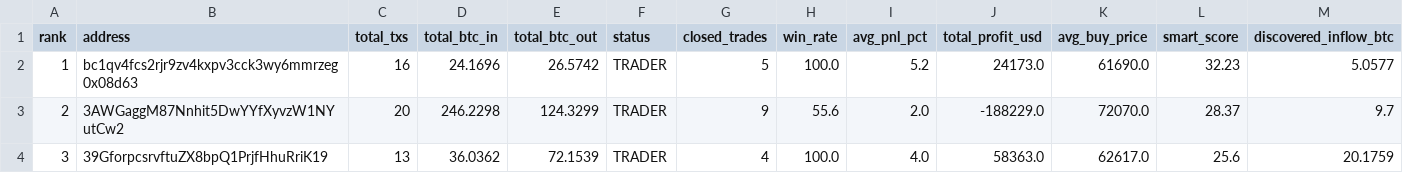
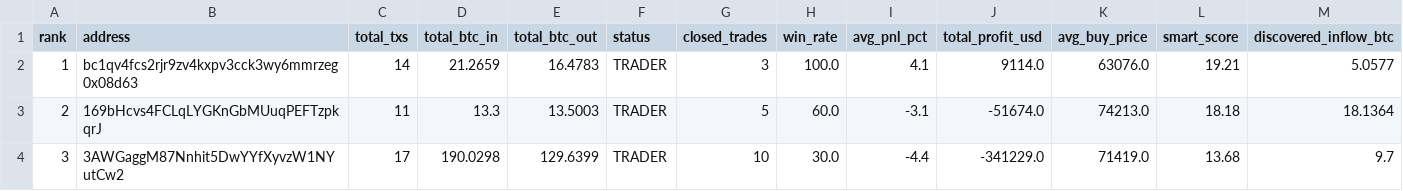
Before and after one commit to nierozgarniety/grubasy-tracker, a CSV file: grubasy_ranking.csv, drawn as a sheet; only a part is shown; the diff covers the shown part only.

Commit message:
Update 2026-06-18 08:52 UTC

```diff
--- a/grubasy_ranking.csv
+++ b/grubasy_ranking.csv
@@ -1,4 +1,4 @@
 rank,address,total_txs,total_btc_in,total_btc_out,status,closed_trades,win_rate,avg_pnl_pct,total_profit_usd,avg_buy_price,smart_score,discovered_inflow_btc
-1,bc1qv4fcs2rjr9zv4kxpv3cck3wy6mmrzeg0x08d63,16,24.1696,26.5742,TRADER,5,100.0,5.2,24173.0,61690.0,32.23,5.0577
-2,3AWGaggM87Nnhit5DwYYfXyvzW1NYutCw2,20,246.2298,124.3299,TRADER,9,55.6,2.0,-188229.0,72070.0,28.37,9.7
-3,39GforpcsrvftuZX8bpQ1PrjfHhuRriK19,13,36.0362,72.1539,TRADER,4,100.0,4.0,58363.0,62617.0,25.6,20.1759
+1,bc1qv4fcs2rjr9zv4kxpv3cck3wy6mmrzeg0x08d63,14,21.2659,16.4783,TRADER,3,100.0,4.1,9114.0,63076.0,19.21,5.0577
+2,169bHcvs4FCLqLYGKnGbMUuqPEFTzpkqrJ,11,13.3,13.5003,TRADER,5,60.0,-3.1,-51674.0,74213.0,18.18,18.1364
+3,3AWGaggM87Nnhit5DwYYfXyvzW1NYutCw2,17,190.0298,129.6399,TRADER,10,30.0,-4.4,-341229.0,71419.0,13.68,9.7
```
Also changed, not shown: 50 edited cells elsewhere in this file.
